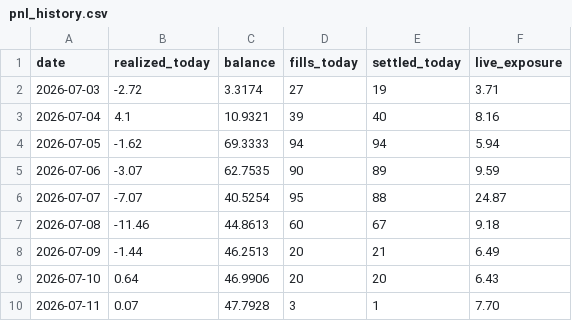
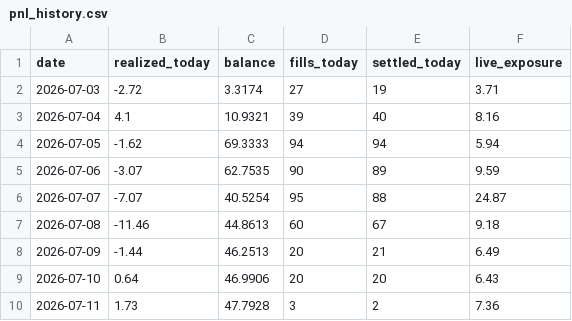
Before and after one commit to xbh970722/Polymarket-Kelshi, a CSV file: reports/pnl_history.csv, drawn as a sheet.

Commit message:
quant loop 07-11 05:11: auto fills/settlements

```diff
--- a/reports/pnl_history.csv
+++ b/reports/pnl_history.csv
@@ -9,2 +9,2 @@ date,realized_today,balance,fills_today,settled_today,live_exposure
 2026-07-10,0.64,46.9906,20,20,6.43
-2026-07-11,0.07,47.7928,3,1,7.70
+2026-07-11,1.73,47.7928,3,2,7.36
```
Also changed, not shown: 10 other files.
